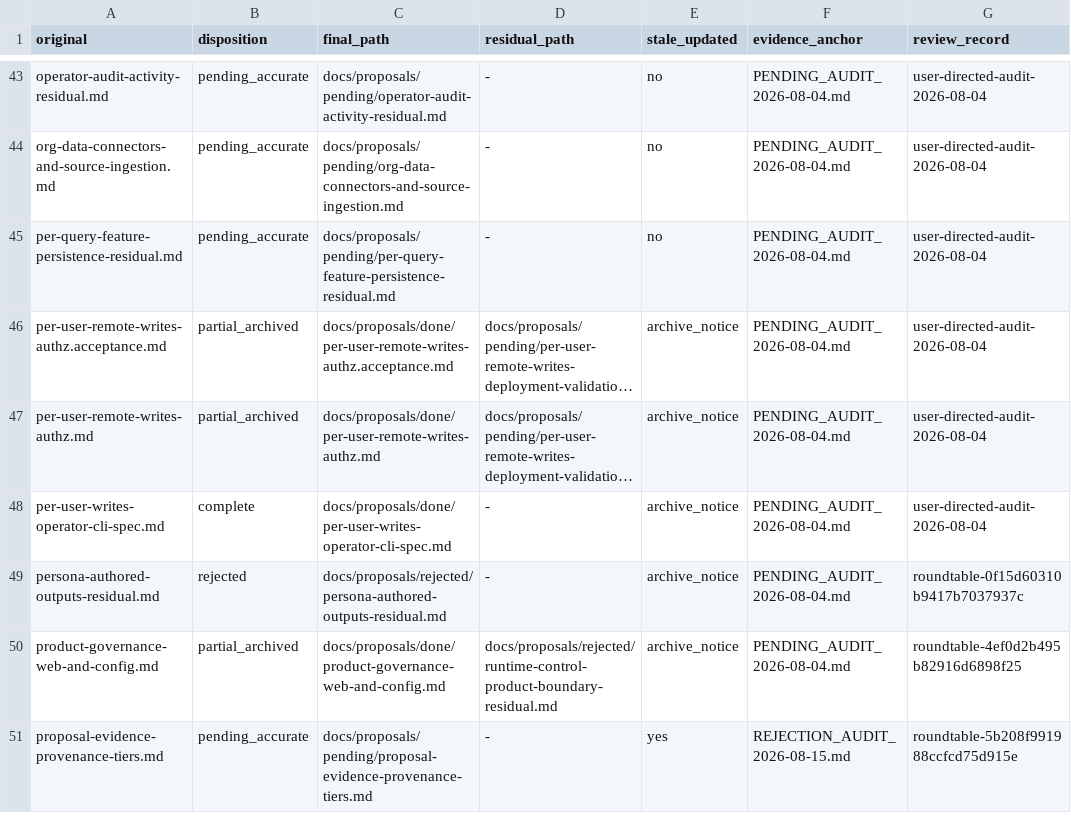
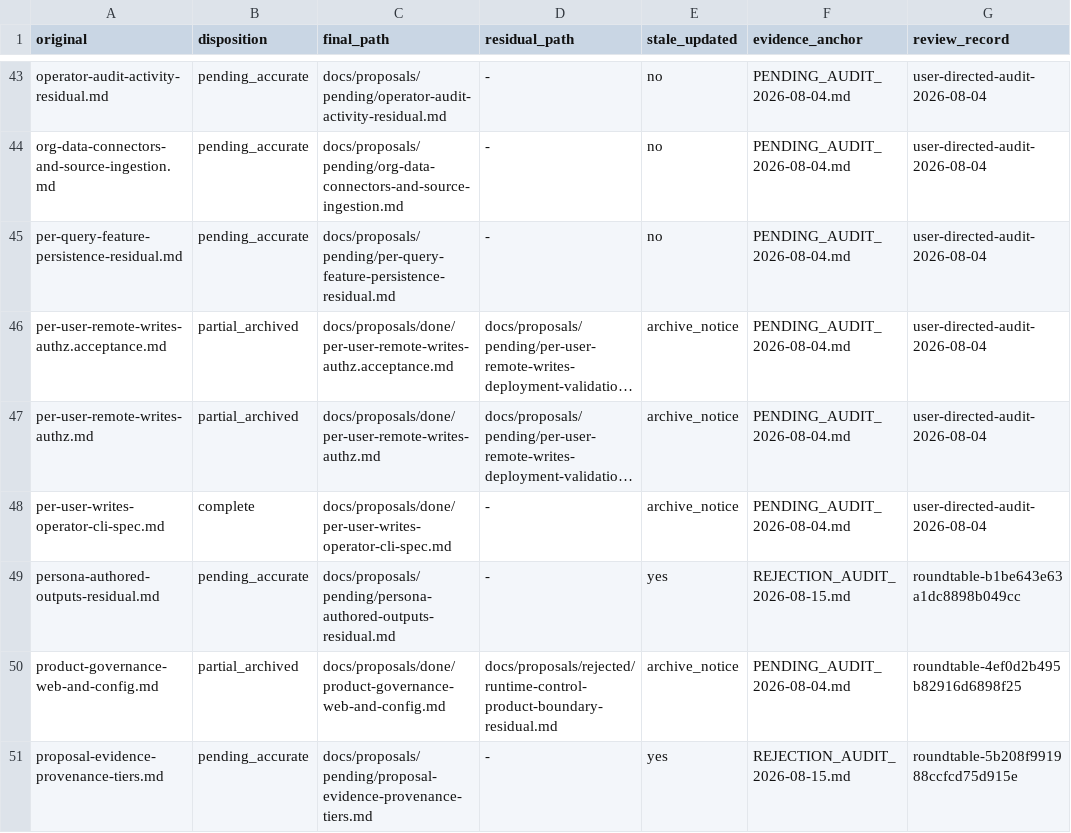
Before and after one commit to RakuenSoftware/aimee, a TSV file: docs/proposals/PENDING_AUDIT_2026-08-13.tsv, drawn as a sheet; only a part is shown, gaps mark what is left out; long unchanged cells end in …; the diff names each change by its address in the sheet, - before the commit and + after, or states it on an @@ line.

Commit message:
docs: restore Go persona authored outputs

```diff
--- a/docs/proposals/PENDING_AUDIT_2026-08-13.tsv
+++ b/docs/proposals/PENDING_AUDIT_2026-08-13.tsv
-B49 (disposition): rejected
+B49 (disposition): pending_accurate
-C49 (final_path): docs/proposals/rejected/persona-authored-outputs-residual.md
+C49 (final_path): docs/proposals/pending/persona-authored-outputs-residual.md
-E49 (stale_updated): archive_notice
+E49 (stale_updated): yes
-F49 (evidence_anchor): PENDING_AUDIT_2026-08-04.md
+F49 (evidence_anchor): REJECTION_AUDIT_2026-08-15.md
-G49 (review_record): roundtable-0f15d60310b9417b7037937c
+G49 (review_record): roundtable-b1be643e63a1dc8898b049cc
```
Also changed, not shown: 5 other files.
